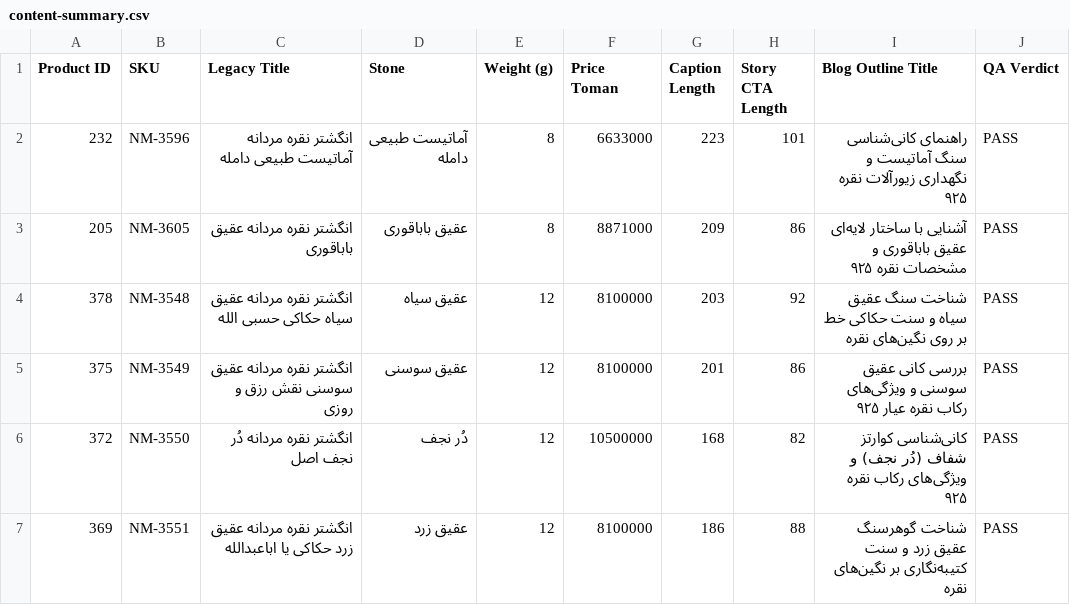
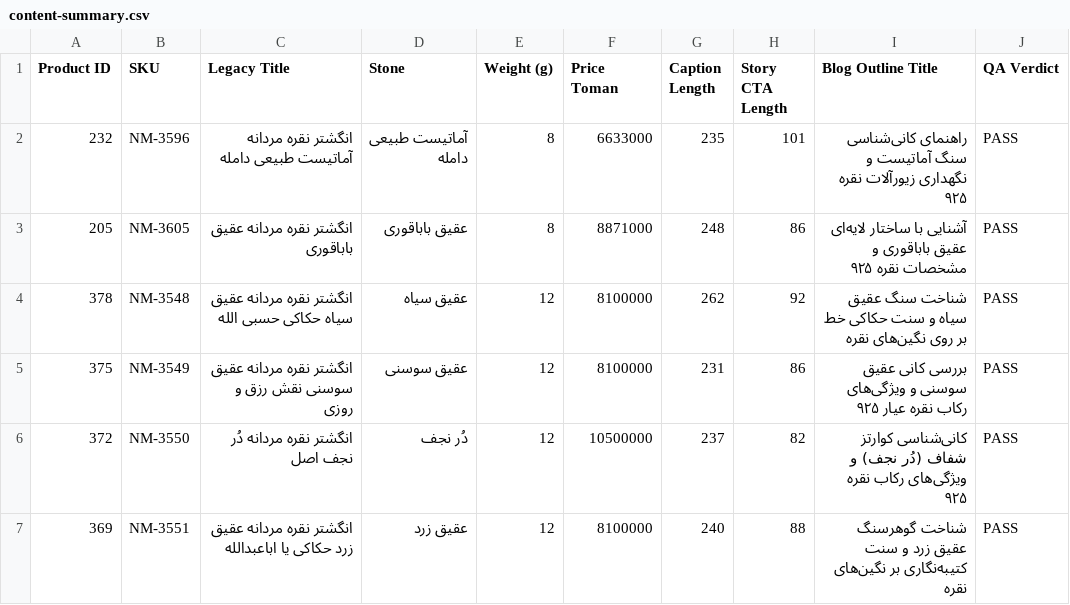
Before and after one commit to maryamghabel3-debug/radman-silver-store, a CSV file: reports/content-advisory/pilot-v1/content-summary.csv, drawn as a sheet.

Commit message:
Content: Apply owner-approved final polished captions and regenerate reports

```diff
--- a/reports/content-advisory/pilot-v1/content-summary.csv
+++ b/reports/content-advisory/pilot-v1/content-summary.csv
@@ -1,7 +1,7 @@
 Product ID,SKU,Legacy Title,Stone,Weight (g),Price Toman,Caption Length,Story CTA Length,Blog Outline Title,QA Verdict
-232,NM-3596,انگشتر نقره مردانه آماتیست طبیعی دامله,آماتیست طبیعی دامله,8,6633000,223,101,راهنمای کانی‌شناسی سنگ آماتیست و نگهداری زیورآلات نقره ۹۲۵,PASS
-205,NM-3605,انگشتر نقره مردانه عقیق باباقوری,عقیق باباقوری,8,8871000,209,86,آشنایی با ساختار لایه‌ای عقیق باباقوری و مشخصات نقره ۹۲۵,PASS
-378,NM-3548,انگشتر نقره مردانه عقیق سیاه حکاکی حسبی الله,عقیق سیاه,12,8100000,203,92,شناخت سنگ عقیق سیاه و سنت حکاکی خط بر روی نگین‌های نقره,PASS
-375,NM-3549,انگشتر نقره مردانه عقیق سوسنی نقش رزق و روزی,عقیق سوسنی,12,8100000,201,86,بررسی کانی عقیق سوسنی و ویژگی‌های رکاب نقره عیار ۹۲۵,PASS
-372,NM-3550,انگشتر نقره مردانه دُر نجف اصل,دُر نجف,12,10500000,168,82,کانی‌شناسی کوارتز شفاف (دُر نجف) و ویژگی‌های رکاب نقره ۹۲۵,PASS
-369,NM-3551,انگشتر نقره مردانه عقیق زرد حکاکی یا اباعبدالله,عقیق زرد,12,8100000,186,88,شناخت گوهرسنگ عقیق زرد و سنت کتیبه‌نگاری بر نگین‌های نقره,PASS
+232,NM-3596,انگشتر نقره مردانه آماتیست طبیعی دامله,آماتیست طبیعی دامله,8,6633000,235,101,راهنمای کانی‌شناسی سنگ آماتیست و نگهداری زیورآلات نقره ۹۲۵,PASS
+205,NM-3605,انگشتر نقره مردانه عقیق باباقوری,عقیق باباقوری,8,8871000,248,86,آشنایی با ساختار لایه‌ای عقیق باباقوری و مشخصات نقره ۹۲۵,PASS
+378,NM-3548,انگشتر نقره مردانه عقیق سیاه حکاکی حسبی الله,عقیق سیاه,12,8100000,262,92,شناخت سنگ عقیق سیاه و سنت حکاکی خط بر روی نگین‌های نقره,PASS
+375,NM-3549,انگشتر نقره مردانه عقیق سوسنی نقش رزق و روزی,عقیق سوسنی,12,8100000,231,86,بررسی کانی عقیق سوسنی و ویژگی‌های رکاب نقره عیار ۹۲۵,PASS
+372,NM-3550,انگشتر نقره مردانه دُر نجف اصل,دُر نجف,12,10500000,237,82,کانی‌شناسی کوارتز شفاف (دُر نجف) و ویژگی‌های رکاب نقره ۹۲۵,PASS
+369,NM-3551,انگشتر نقره مردانه عقیق زرد حکاکی یا اباعبدالله,عقیق زرد,12,8100000,240,88,شناخت گوهرسنگ عقیق زرد و سنت کتیبه‌نگاری بر نگین‌های نقره,PASS
```
Also changed, not shown: 9 other files.
